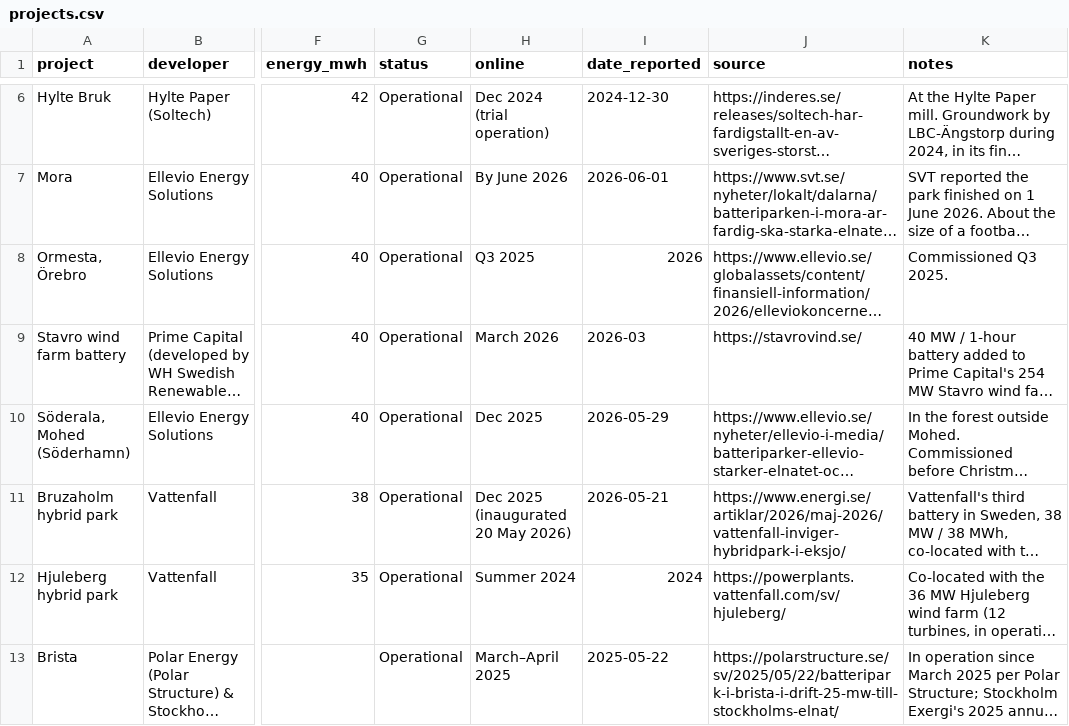
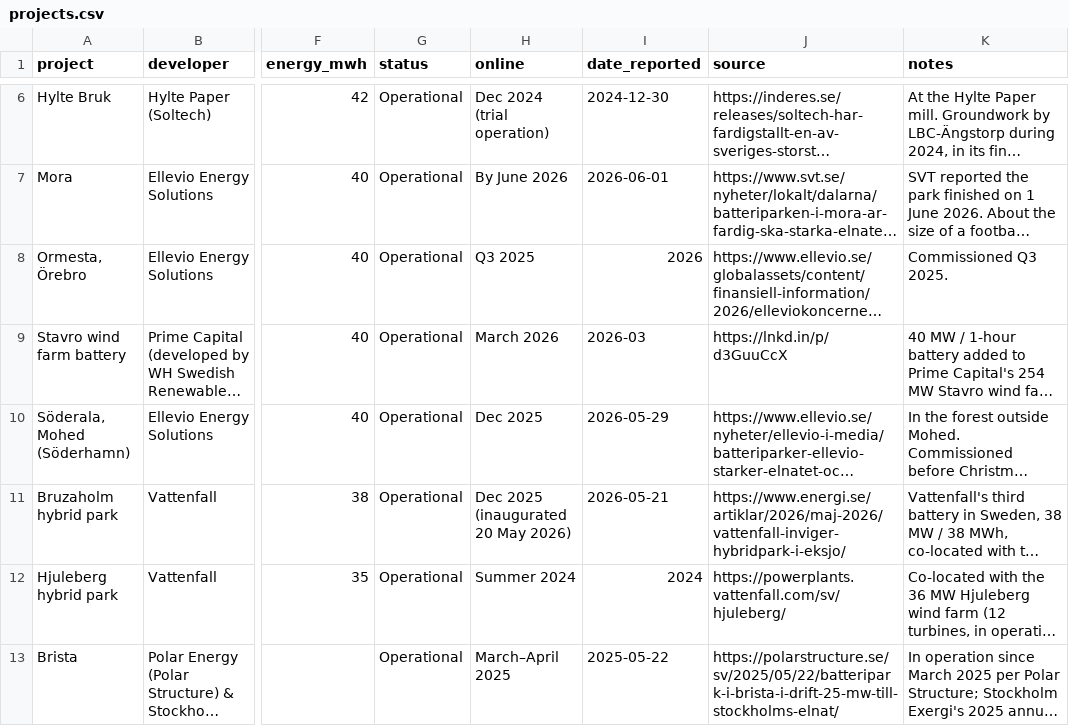
Before and after one commit to andreasn/batterier, a CSV file: data/projects.csv, drawn as a sheet; only a part is shown, gaps mark what is left out; long unchanged cells end in …; the diff names each change by its address in the sheet, - before the commit and + after, or states it on an @@ line.

```diff
--- a/data/projects.csv
+++ b/data/projects.csv
-J9 (source): https://stavrovind.se/
+J9 (source): https://lnkd.in/p/d3GuuCcX
```
Also changed, not shown: 2 other files.
